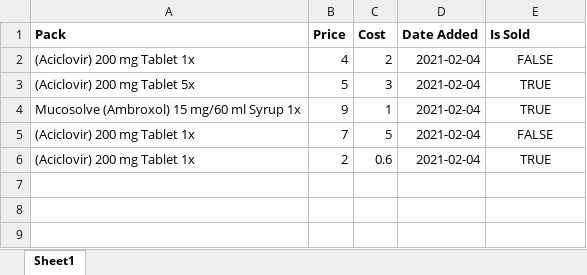
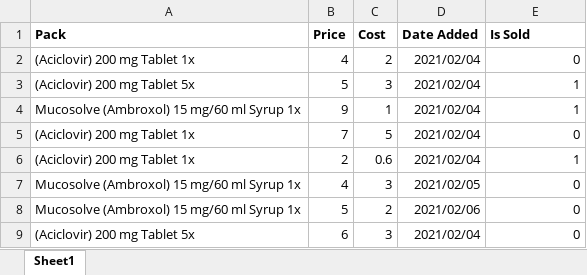
Before and after one commit to thisLexic/pharma-pos, an Excel workbook: addons/pharma-pos/demo_excel/pharma_pos.price.xlsx, sheet Sheet1, drawn as a sheet; values as stored, in another font and other column widths than the file's, no borders; the diff names each change by its address in the sheet, - before the commit and + after, or states it on an @@ line.

Commit message:
added more Price records

```diff
--- a/addons/pharma-pos/demo_excel/pharma_pos.price.xlsx (sheet Sheet1)
+++ b/addons/pharma-pos/demo_excel/pharma_pos.price.xlsx (sheet Sheet1)
-D2:D6 (Date Added): 2021-02-04
+D2:D6 (Date Added): 2021/02/04
-E2 (Is Sold): FALSE
+E2 (Is Sold): 0
-E2:E6 alignment: center
+E2:E6 alignment: right
-E3:E4 (Is Sold): TRUE
+E3:E4 (Is Sold): 1
-E5 (Is Sold): FALSE
+E5 (Is Sold): 0
-E6 (Is Sold): TRUE
+E6 (Is Sold): 1
+row 7: Mucosolve (Ambroxol) 15 mg/60 ml Syrup 1x | 4 | 3 | 2021/02/05 | 0
+row 8: Mucosolve (Ambroxol) 15 mg/60 ml Syrup 1x | 5 | 2 | 2021/02/06 | 0
+row 9: (Aciclovir) 200 mg Tablet 5x | 6 | 3 | 2021/02/04 | 0
```
